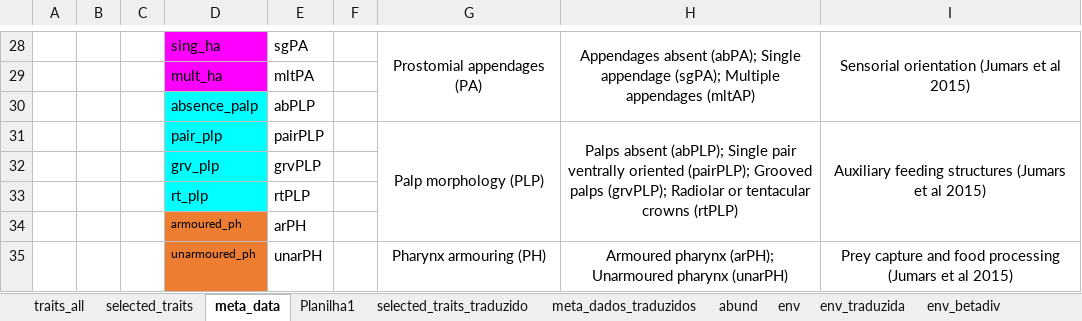
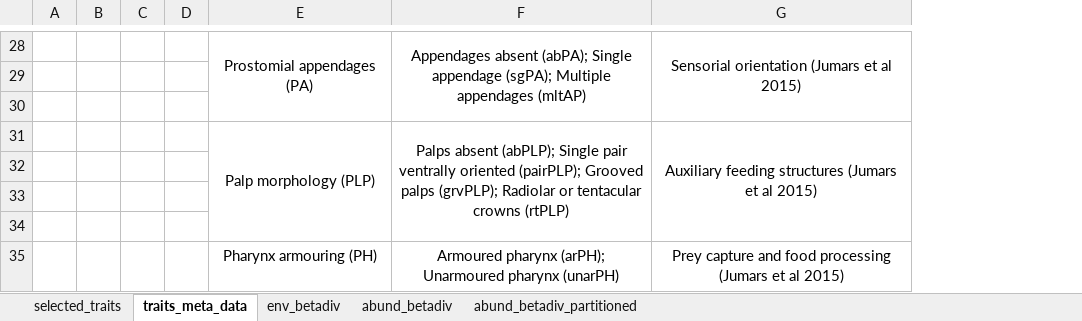
Before and after one commit to samuelmendes-polychaeta/Ternary-Arraial, an Excel workbook: tables/data.xlsx, sheet traits_meta_data, drawn as a sheet; only a part is shown, gaps mark what is left out; values as stored, in another font and other column widths than the file's, no borders; the diff covers the shown part only; the diff names each change by its address in the sheet, - before the commit and + after, or states it on an @@ line.

Commit message:
modified the main data xlsx archive by excluding other internal sheets

```diff
--- a/tables/data.xlsx (sheet traits_meta_data)
+++ b/tables/data.xlsx (sheet traits_meta_data)
-sheet tab: meta_data
+sheet tab: traits_meta_data
-sheet tab: traits_all
-sheet tab: Planilha1
-sheet tab: selected_traits_traduzido
-sheet tab: meta_dados_traduzidos
-sheet tab: abund
-sheet tab: env
-sheet tab: env_traduzida
-column D, rows 28-35: sing_ha | mult_ha | absence_palp | pair_plp | grv_plp | rt_plp | armoured_ph | unarmoured_ph
-column E, rows 28-35: sgPA | mltPA | abPLP | pairPLP | grvPLP | rtPLP | arPH | unarPH
-row 29:  |  |  | mult_ha | mltPA
+row 29: (empty)
-row 30:  |  |  | absence_palp | abPLP
+row 30: (empty)
-row 32:  |  |  | grv_plp | grvPLP
+row 32: (empty)
-row 33:  |  |  | rt_plp | rtPLP
+row 33: (empty)
-row 34:  |  |  | armoured_ph | arPH
+row 34: (empty)
```
Also changed, not shown: 38 edited cells elsewhere in this sheet, sheet env_betadiv, other sheet tabs.
